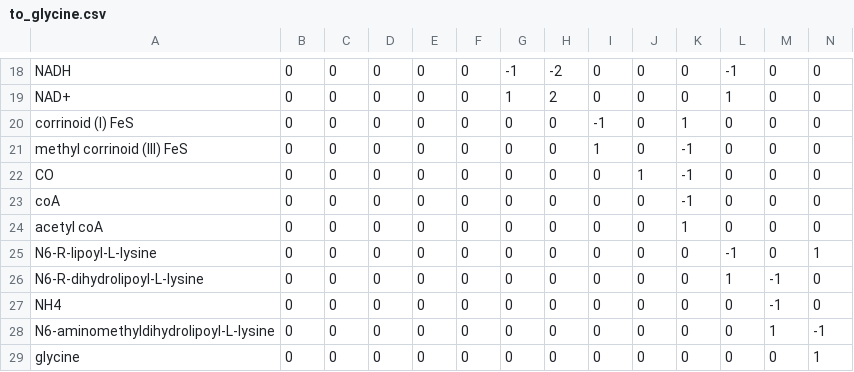
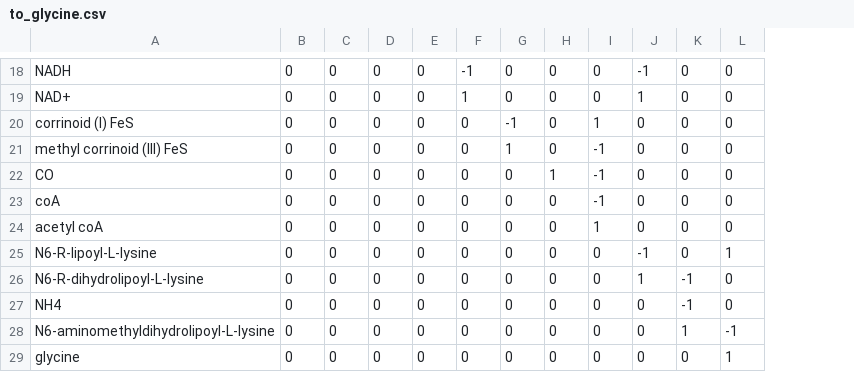
Before and after one commit to liabote/summer_proj, a CSV file: to_glycine.csv, drawn as a sheet; only a part is shown, gaps mark what is left out; removed rows and columns are numbered as before the commit, all else as after; the diff covers the shown part only; the diff names each change by its address in the sheet, - before the commit and + after, or states it on an @@ line.

```diff
--- a/to_glycine.csv
+++ b/to_glycine.csv
-column M, rows 18-29: 0 | 0 | 0 | 0 | 0 | 0 | 0 | 0 | -1 | -1 | 1 | 0
-column N, rows 18-29: 0 | 0 | 0 | 0 | 0 | 0 | 0 | 1 | 0 | 0 | -1 | 1
-F18: 0
+F18: -1
-G18: -1
+G18: 0
-H18: -2
+H18: 0
-J18: 0
+J18: -1
-L18: -1
+L18: 0
-F19: 0
+F19: 1
-G19: 1
+G19: 0
-H19: 2
+H19: 0
-J19: 0
+J19: 1
-L19: 1
+L19: 0
-G20: 0
+G20: -1
-I20: -1
+I20: 1
-K20: 1
+K20: 0
-G21: 0
+G21: 1
-I21: 1
+I21: -1
-K21:K23: -1
+K21:K23: 0
-H22: 0
+H22: 1
-I22:I23: 0
+I22:I23: -1
-J22: 1
+J22: 0
-I24: 0
+I24: 1
-K24: 1
+K24: 0
-J25: 0
+J25: -1
-L25: -1
+L25: 1
-J26: 0
+J26: 1
-K26:K27: 0
+K26:K27: -1
-L26: 1
+L26: 0
-K28: 0
+K28: 1
-L28: 0
+L28: -1
-L29: 0
+L29: 1
```
Also changed, not shown: 1 added row, 1 removed row and 26 edited cells elsewhere in this file, 2 other files.
